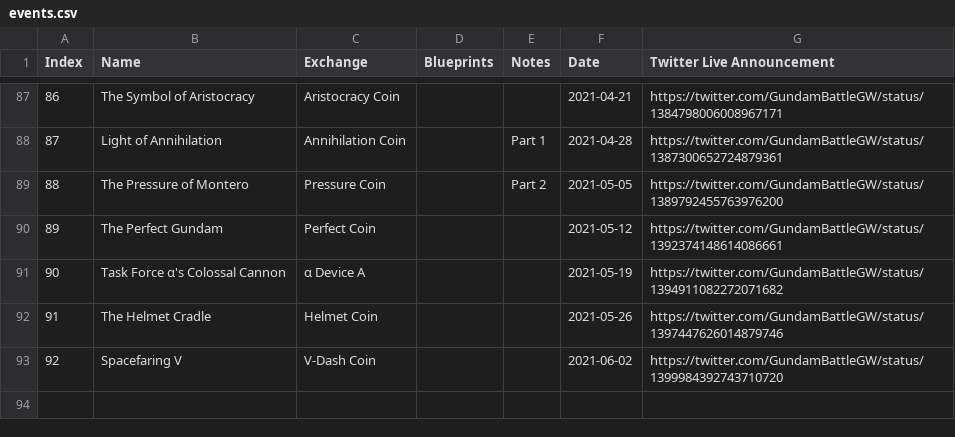
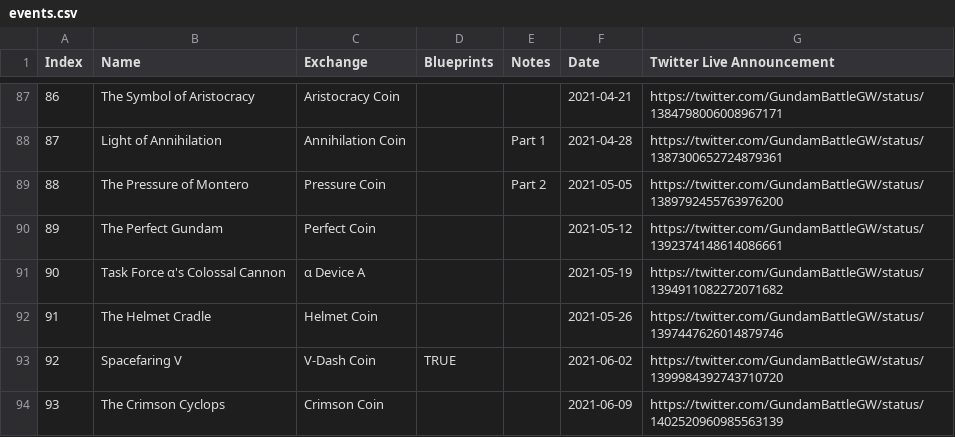
Before and after one commit to gbgwcalculator/gbgwcalculator.github.io, a CSV file: src/data/csv/events.csv, drawn as a sheet; only a part is shown, gaps mark what is left out.

```diff
--- a/src/data/csv/events.csv
+++ b/src/data/csv/events.csv
@@ -92,2 +92,3 @@ Index,Name,Exchange,Blueprints,Notes,Date,Twitter Live Announcement
 91,The Helmet Cradle,Helmet Coin,,,2021-05-26,https://twitter.com/GundamBattleGW/status/1397447626014879746
-92,Spacefaring V,V-Dash Coin,,,2021-06-02,https://twitter.com/GundamBattleGW/status/1399984392743710720
+92,Spacefaring V,V-Dash Coin,TRUE,,2021-06-02,https://twitter.com/GundamBattleGW/status/1399984392743710720
+93,The Crimson Cyclops,Crimson Coin,,,2021-06-09,https://twitter.com/GundamBattleGW/status/1402520960985563139
```
Also changed, not shown: src/data/csv/parts.csv, src/data/csv/pilots.csv, 11 other files.
